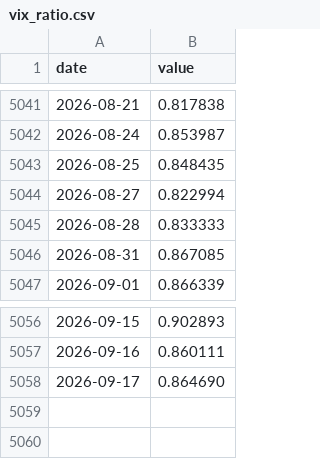
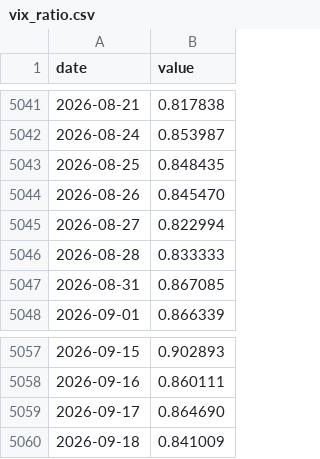
Before and after one commit to jcoder86/Speakeasy-risk, a CSV file: data/history/vix_ratio.csv, drawn as a sheet; only a part is shown, gaps mark what is left out.

```diff
--- a/data/history/vix_ratio.csv
+++ b/data/history/vix_ratio.csv
@@ -5043,2 +5043,3 @@ date,value
 2026-08-25,0.848435
+2026-08-26,0.845470
 2026-08-27,0.822994
@@ -5058 +5059,2 @@ date,value
 2026-09-17,0.864690
+2026-09-18,0.841009
```
Also changed, not shown: data/history/px_index.csv, data/history/px_rsp.csv, 23 other files.
